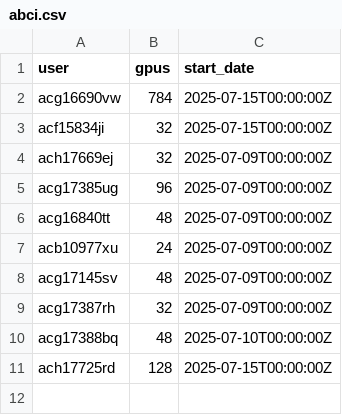
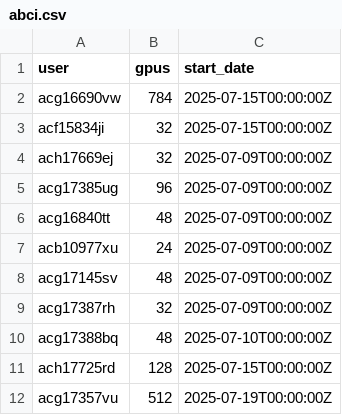
Before and after one commit to llm-jp/cluster-limits, a CSV file: abci.csv, drawn as a sheet.

Commit message:
Update abci.csv (#18)

```diff
--- a/abci.csv
+++ b/abci.csv
@@ -11 +11,2 @@ acg17388bq,48,2025-07-10T00:00:00Z
 ach17725rd,128,2025-07-15T00:00:00Z
+acg17357vu,512,2025-07-19T00:00:00Z
```
